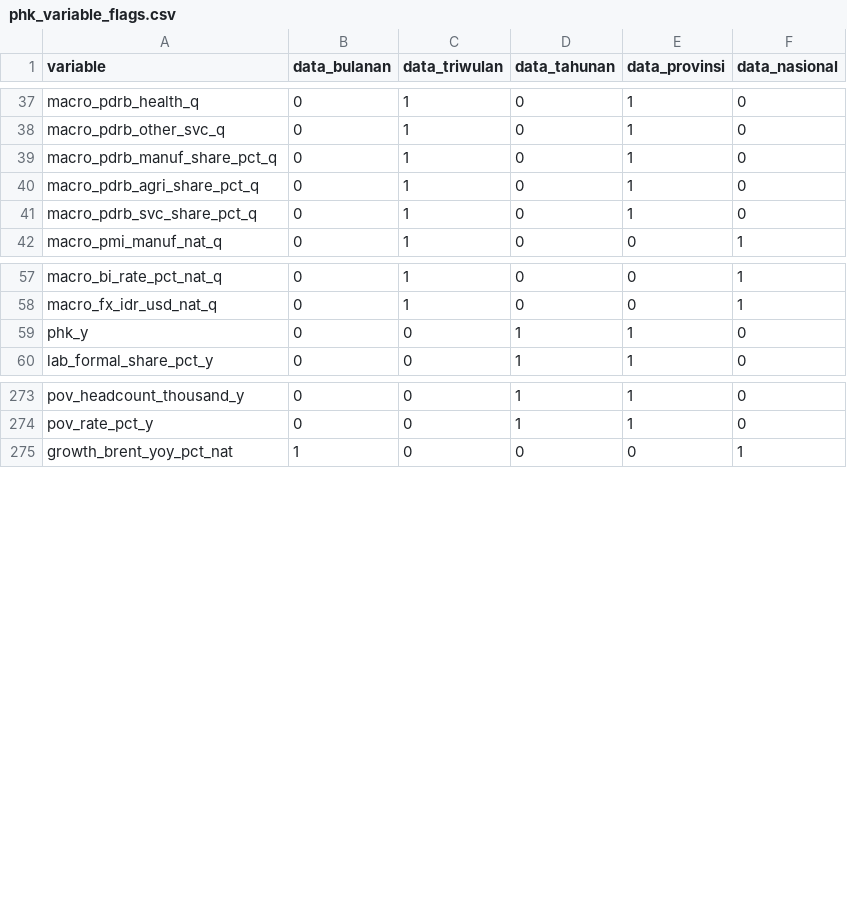
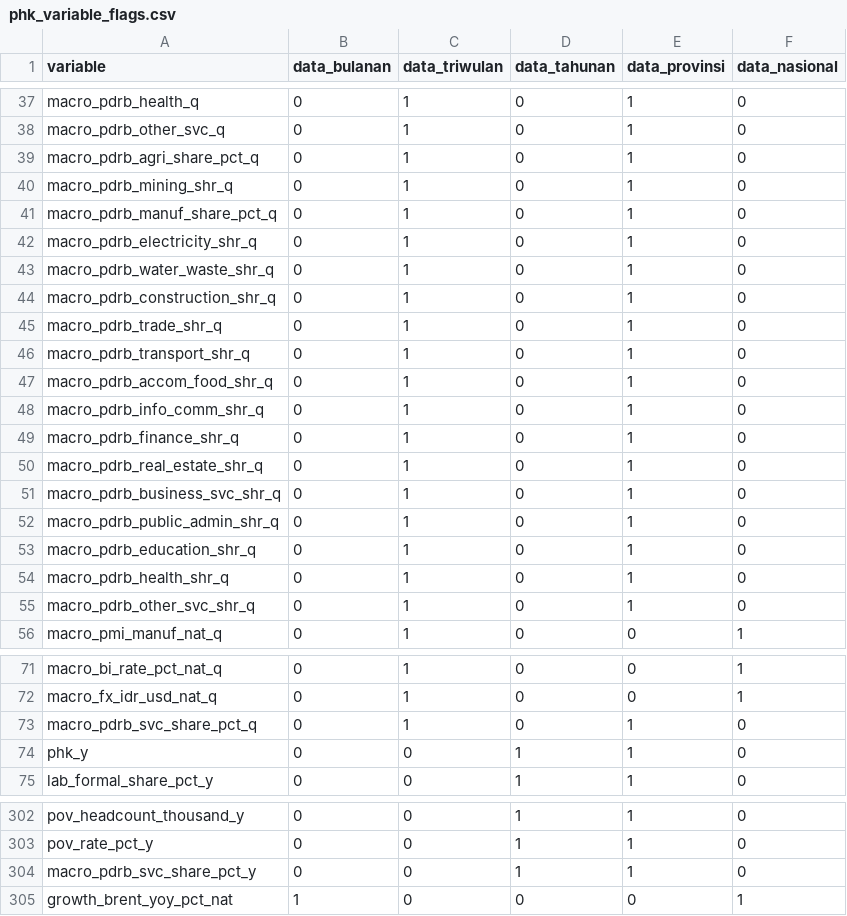
Before and after one commit to den-econ/phk_dashboard, a CSV file: data/clean/phk_variable_flags.csv, drawn as a sheet; only a part is shown, gaps mark what is left out; the diff covers the shown part only.

```diff
--- a/data/clean/phk_variable_flags.csv
+++ b/data/clean/phk_variable_flags.csv
@@ -38,5 +38,19 @@ macro_pdrb_health_q,0,1,0,1,0
 macro_pdrb_other_svc_q,0,1,0,1,0
+macro_pdrb_agri_share_pct_q,0,1,0,1,0
+macro_pdrb_mining_shr_q,0,1,0,1,0
 macro_pdrb_manuf_share_pct_q,0,1,0,1,0
-macro_pdrb_agri_share_pct_q,0,1,0,1,0
-macro_pdrb_svc_share_pct_q,0,1,0,1,0
+macro_pdrb_electricity_shr_q,0,1,0,1,0
+macro_pdrb_water_waste_shr_q,0,1,0,1,0
+macro_pdrb_construction_shr_q,0,1,0,1,0
+macro_pdrb_trade_shr_q,0,1,0,1,0
+macro_pdrb_transport_shr_q,0,1,0,1,0
+macro_pdrb_accom_food_shr_q,0,1,0,1,0
+macro_pdrb_info_comm_shr_q,0,1,0,1,0
+macro_pdrb_finance_shr_q,0,1,0,1,0
+macro_pdrb_real_estate_shr_q,0,1,0,1,0
+macro_pdrb_business_svc_shr_q,0,1,0,1,0
+macro_pdrb_public_admin_shr_q,0,1,0,1,0
+macro_pdrb_education_shr_q,0,1,0,1,0
+macro_pdrb_health_shr_q,0,1,0,1,0
+macro_pdrb_other_svc_shr_q,0,1,0,1,0
 macro_pmi_manuf_nat_q,0,1,0,0,1
@@ -58,2 +72,3 @@ macro_bi_rate_pct_nat_q,0,1,0,0,1
 macro_fx_idr_usd_nat_q,0,1,0,0,1
+macro_pdrb_svc_share_pct_q,0,1,0,1,0
 phk_y,0,0,1,1,0
@@ -274,2 +303,3 @@ pov_headcount_thousand_y,0,0,1,1,0
 pov_rate_pct_y,0,0,1,1,0
+macro_pdrb_svc_share_pct_y,0,0,1,1,0
 growth_brent_yoy_pct_nat,1,0,0,0,1
```
Also changed, not shown: 14 added rows, 1 moved row and 2 edited cells elsewhere in this file, dictionary/indicator_dictionary.csv, 5 other files.
